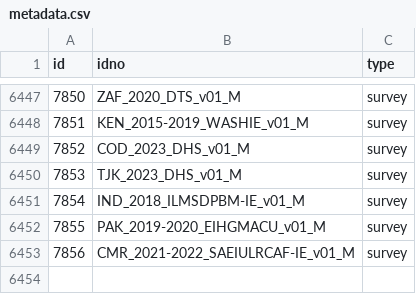
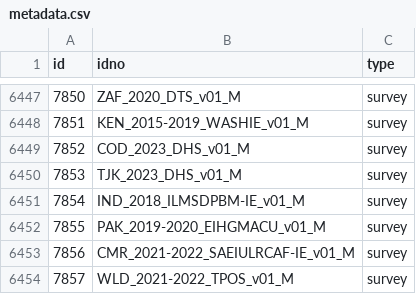
Before and after one commit to worldbank/mdl_collector, a CSV file: data/world_bank/metadata.csv, drawn as a sheet; only a part is shown, gaps mark what is left out; the diff names each change by its address in the sheet, - before the commit and + after, or states it on an @@ line.

```diff
--- a/data/world_bank/metadata.csv
+++ b/data/world_bank/metadata.csv
+row 6454: 7857 | WLD_2021-2022_TPOS_v01_M | survey
```
